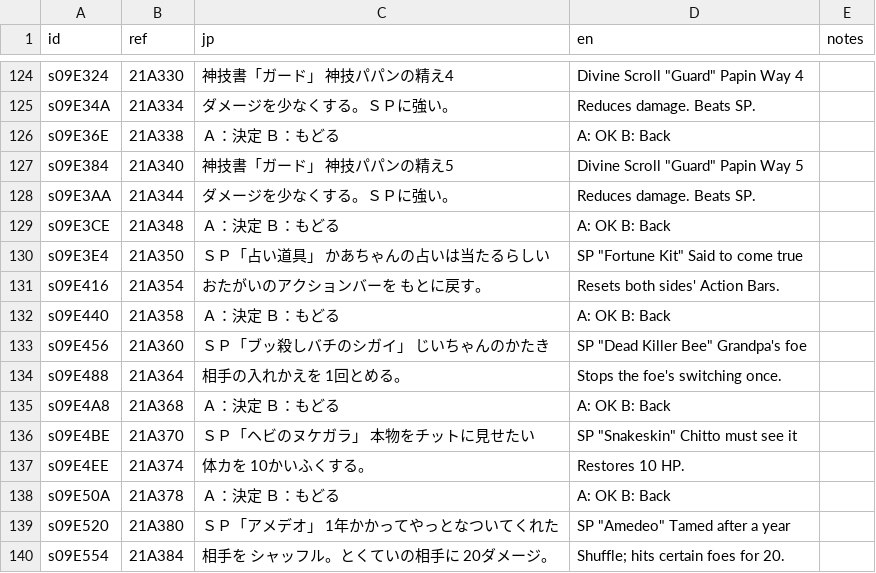
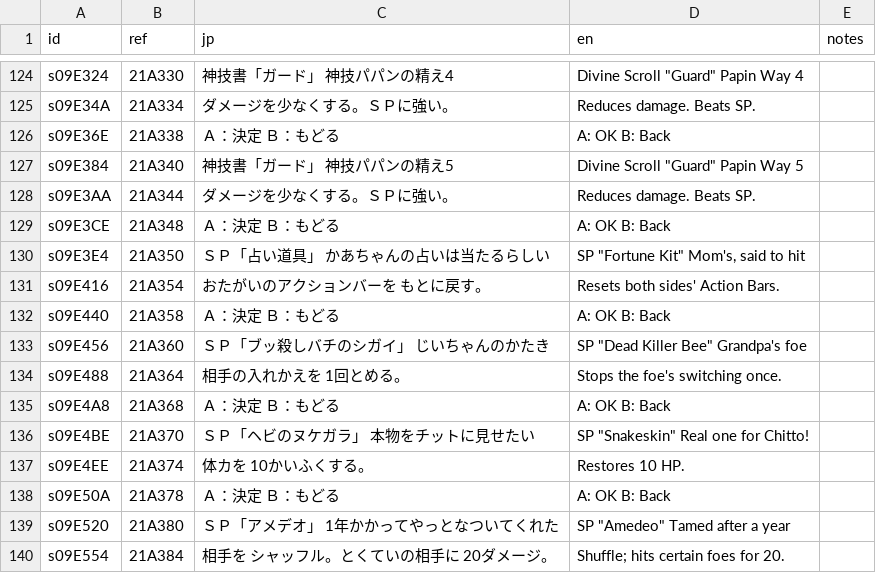
Before and after one commit to minhnhattonthat/fantastic-children-en, a TSV file: script/sys_items.tsv, drawn as a sheet; only a part is shown, gaps mark what is left out.

```diff
--- a/script/sys_items.tsv
+++ b/script/sys_items.tsv
@@ -129,3 +129,3 @@ s09E3AA	21A344	ダメージを少なくする。ＳＰに強い。	Reduces damag
 s09E3CE	21A348	Ａ：決定 Ｂ：もどる	A: OK   B: Back	
-s09E3E4	21A350	ＳＰ「占い道具」 かあちゃんの占いは当たるらしい	SP "Fortune Kit" Said to come true	
+s09E3E4	21A350	ＳＰ「占い道具」 かあちゃんの占いは当たるらしい	SP "Fortune Kit" Mom's, said to hit	
 s09E416	21A354	おたがいのアクションバーを もとに戻す。	Resets both sides' Action Bars.	
@@ -135,3 +135,3 @@ s09E488	21A364	相手の入れかえを 1回とめる。	Stops the foe's switchi
 s09E4A8	21A368	Ａ：決定 Ｂ：もどる	A: OK   B: Back	
-s09E4BE	21A370	ＳＰ「ヘビのヌケガラ」 本物をチットに見せたい	SP "Snakeskin" Chitto must see it	
+s09E4BE	21A370	ＳＰ「ヘビのヌケガラ」 本物をチットに見せたい	SP "Snakeskin" Real one for Chitto!	
 s09E4EE	21A374	体カを 10かいふくする。	Restores 10 HP.	
```
Also changed, not shown: script/msg_0200.tsv, script/msg_1200.tsv, 4 other files.
